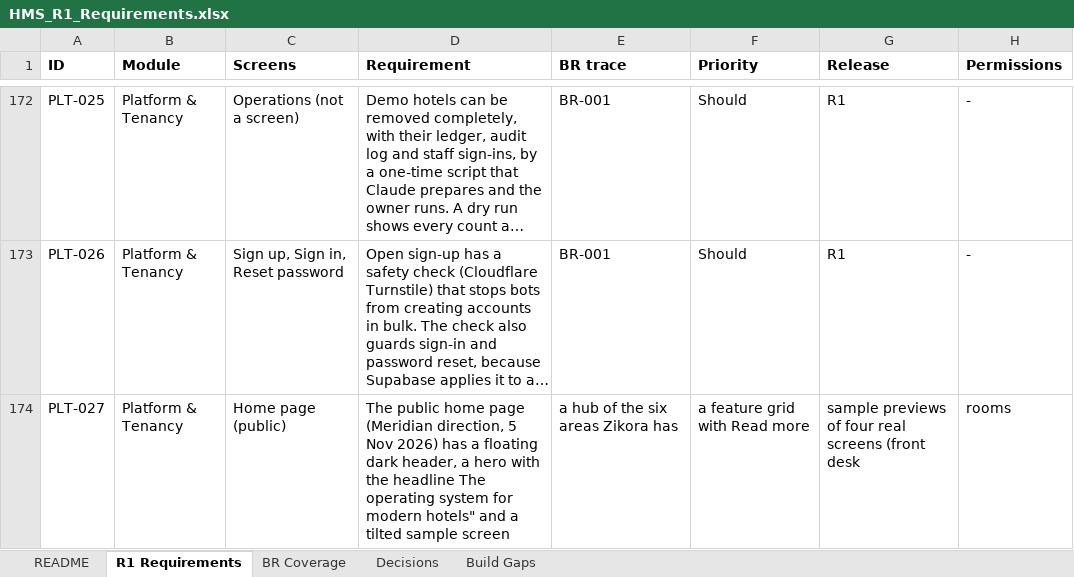
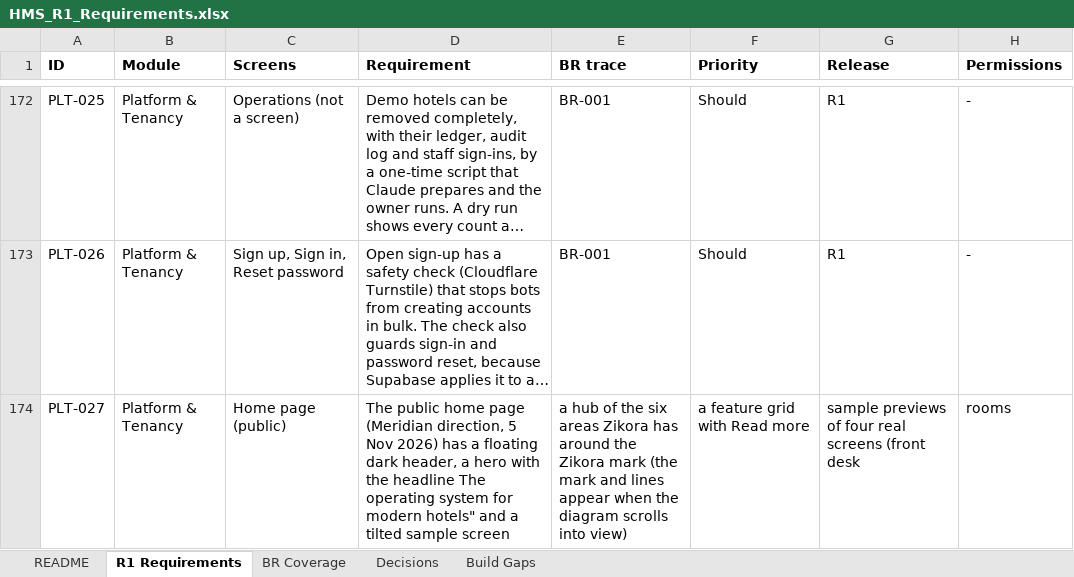
Before and after one commit to GhostRecon226/hotel-management-system-29015d49, an Excel workbook: docs/HMS_R1_Requirements.xlsx, sheet R1 Requirements, drawn as a sheet; only a part is shown, gaps mark what is left out; long unchanged cells end in …; values as stored, in another font and other column widths than the file's, no borders; the diff names each change by its address in the sheet, - before the commit and + after, or states it on an @@ line.

```diff
--- a/docs/HMS_R1_Requirements.xlsx (sheet R1 Requirements)
+++ b/docs/HMS_R1_Requirements.xlsx (sheet R1 Requirements)
-E174 (BR trace): …Zikora has
+E174 (BR trace): …Zikora has around the Zikora mark (the mark and lines appear when the diagram scrolls into view)
```
Also changed, not shown: 5 other files.
